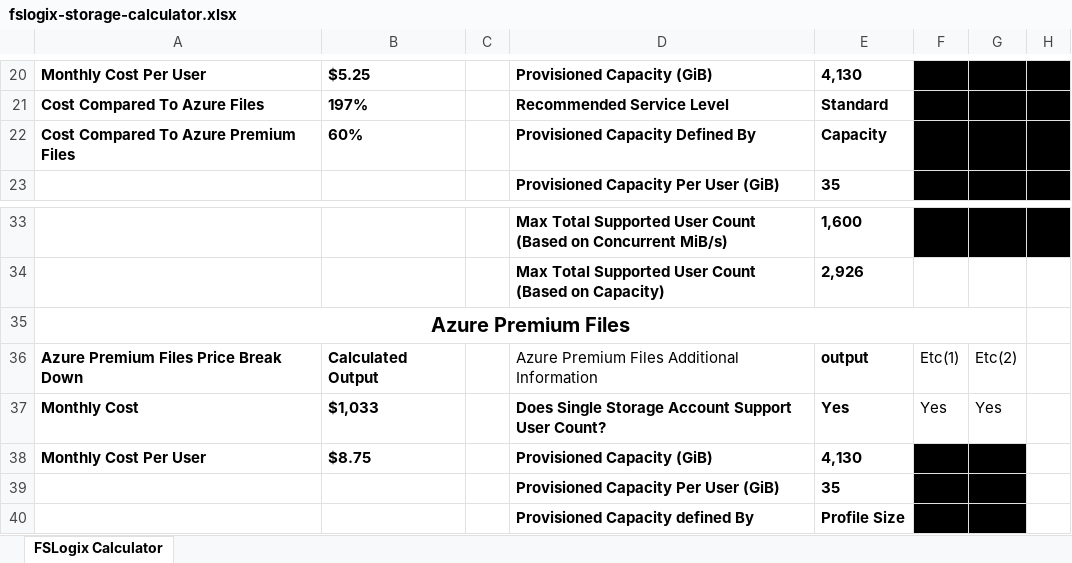
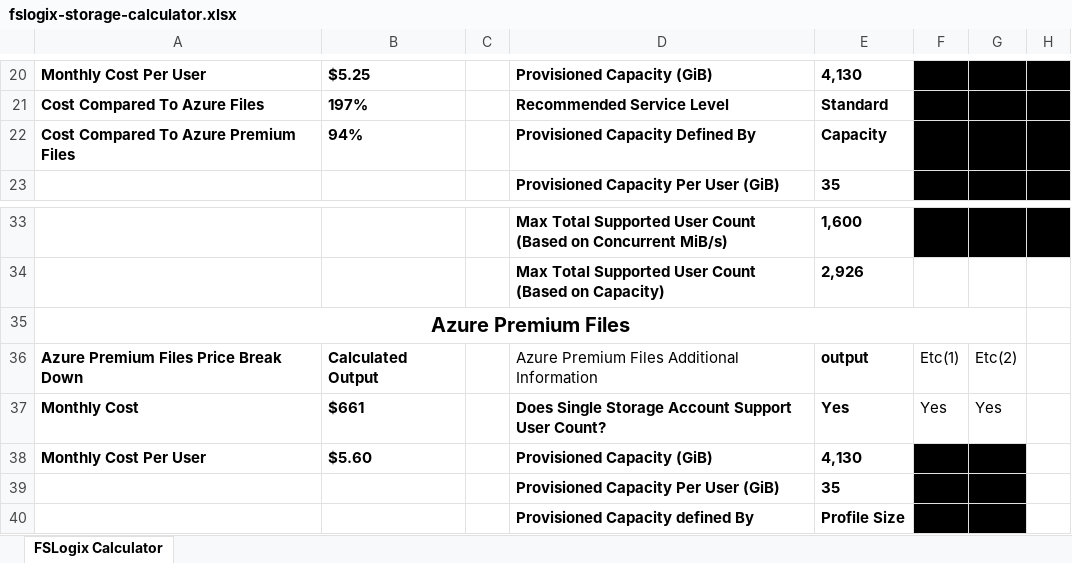
Before and after one commit to mchad1/Fslogix-Calculator, an Excel workbook: fslogix-storage-calculator.xlsx, sheet FSLogix Calculator, drawn as a sheet; only a part is shown, gaps mark what is left out; values as stored, in another font and other column widths than the file's, no borders; conditional formats and table styles not drawn; the diff names each change by its address in the sheet, - before the commit and + after, or states it on an @@ line.

Commit message:
Add files via upload

```diff
--- a/fslogix-storage-calculator.xlsx (sheet FSLogix Calculator)
+++ b/fslogix-storage-calculator.xlsx (sheet FSLogix Calculator)
-B22: 60%
+B22: 94%
-B37: $1,033
+B37: $661
-B38: $8.75
+B38: $5.60
```
